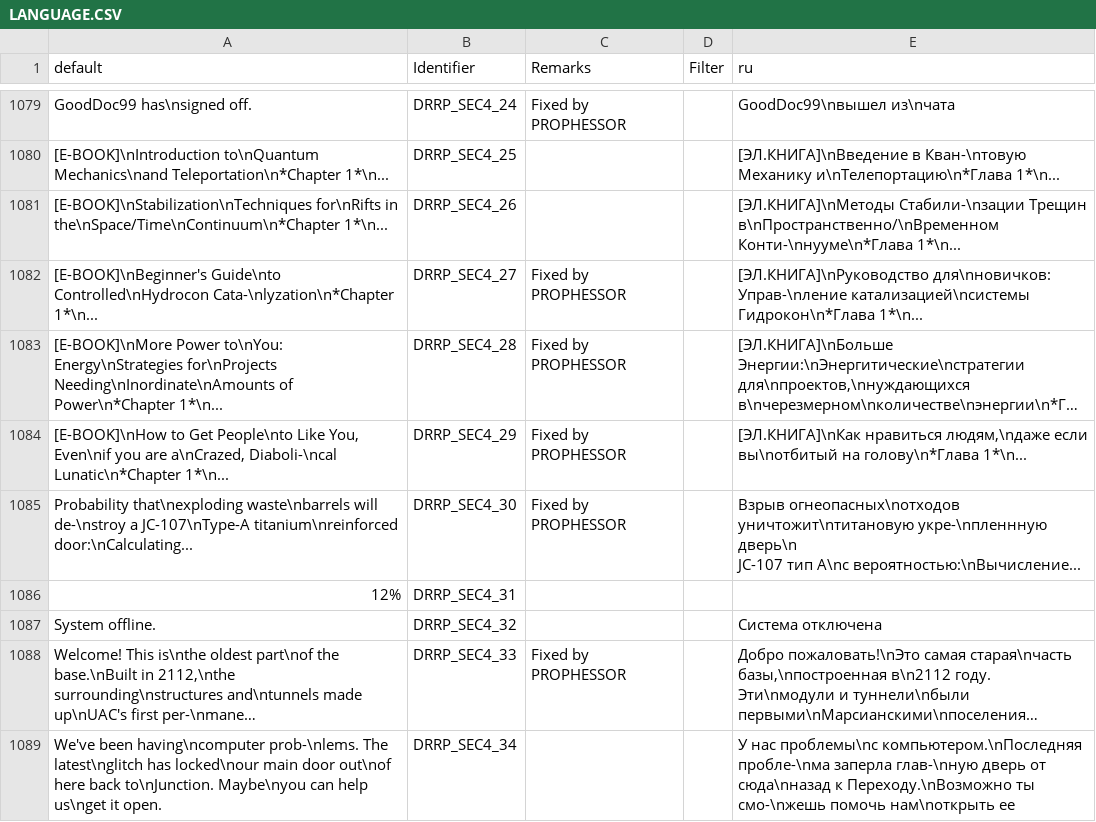
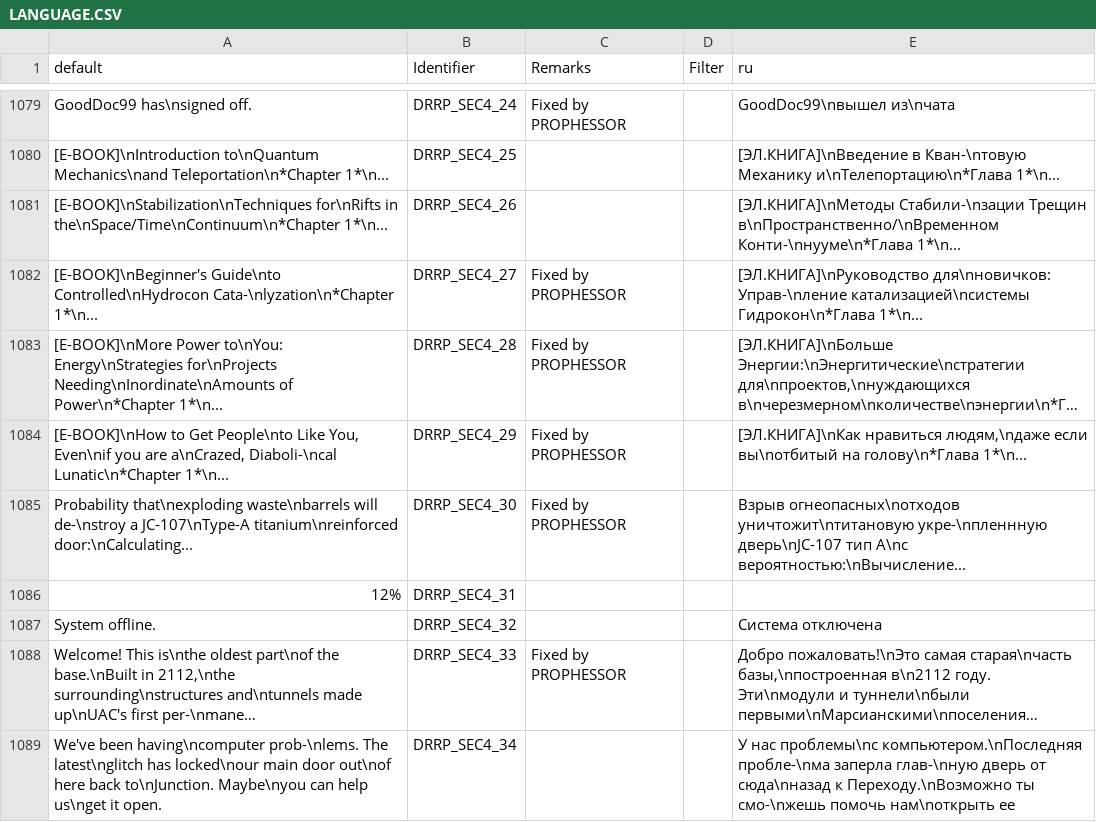
Before and after one commit to DRRP-Team/DRRP, a CSV file: LANGUAGE.CSV, drawn as a sheet; only a part is shown, gaps mark what is left out; long unchanged cells end in ….

```diff
--- a/LANGUAGE.CSV
+++ b/LANGUAGE.CSV
@@ -1084,4 +1084,3 @@ GoodDoc99 has\nsigned off.,DRRP_SEC4_24,Fixed by PROPHESSOR,,GoodDoc99\nвыше
 "[E-BOOK]\nHow to Get People\nto Like You, Even\nif you are a\nCrazed, Diaboli-\ncal Lunatic\n*Chapter 1*\n...",DRRP_SEC4_29,Fixed by PROPHESSOR,,"[ЭЛ.КНИГА]\nКак нравиться людям,\nдаже если вы\nотбитый на голову\n*Глава 1*\n..."
-Probability that\nexploding waste\nbarrels will de-\nstroy a JC-107\nType-A titanium\nreinforced door:\nCalculating...,DRRP_SEC4_30,Fixed by PROPHESSOR,,"Взрыв огнеопасных\nотходов уничтожит\nтитановую укре-\nпленнную дверь\n
-JC-107 тип А\nс вероятностью:\nВычисление..."
+Probability that\nexploding waste\nbarrels will de-\nstroy a JC-107\nType-A titanium\nreinforced door:\nCalculating...,DRRP_SEC4_30,Fixed by PROPHESSOR,,Взрыв огнеопасных\nотходов уничтожит\nтитановую укре-\nпленнную дверь\nJC-107 тип А\nс вероятностью:\nВычисление...
 12%,DRRP_SEC4_31,,,
```
Also changed, not shown: 1 other file.
